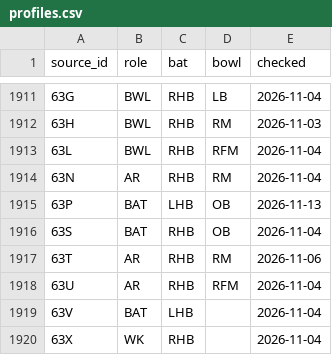
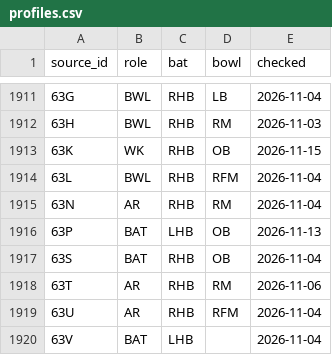
Before and after one commit to dheerajgoel17/cricket-data, a CSV file: data/profiles/profiles.csv, drawn as a sheet; only a part is shown, gaps mark what is left out; the shorter side is filled out with more unchanged rows.

```diff
--- a/data/profiles/profiles.csv
+++ b/data/profiles/profiles.csv
@@ -1912,2 +1912,3 @@ source_id,role,bat,bowl,checked
 63H,BWL,RHB,RM,2026-11-03
+63K,WK,RHB,OB,2026-11-15
 63L,BWL,RHB,RFM,2026-11-04
```
